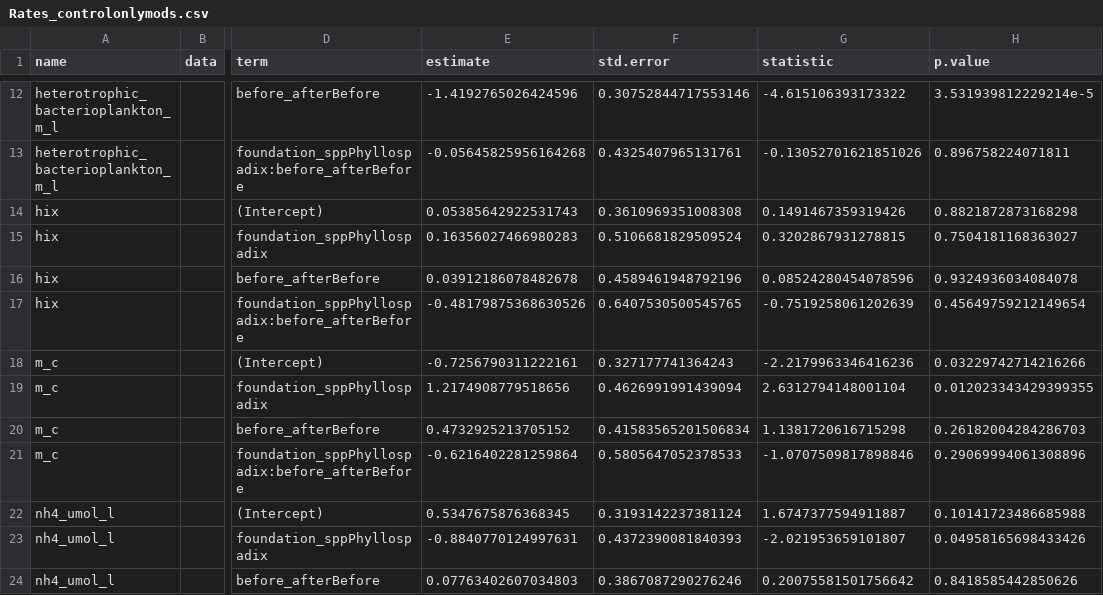
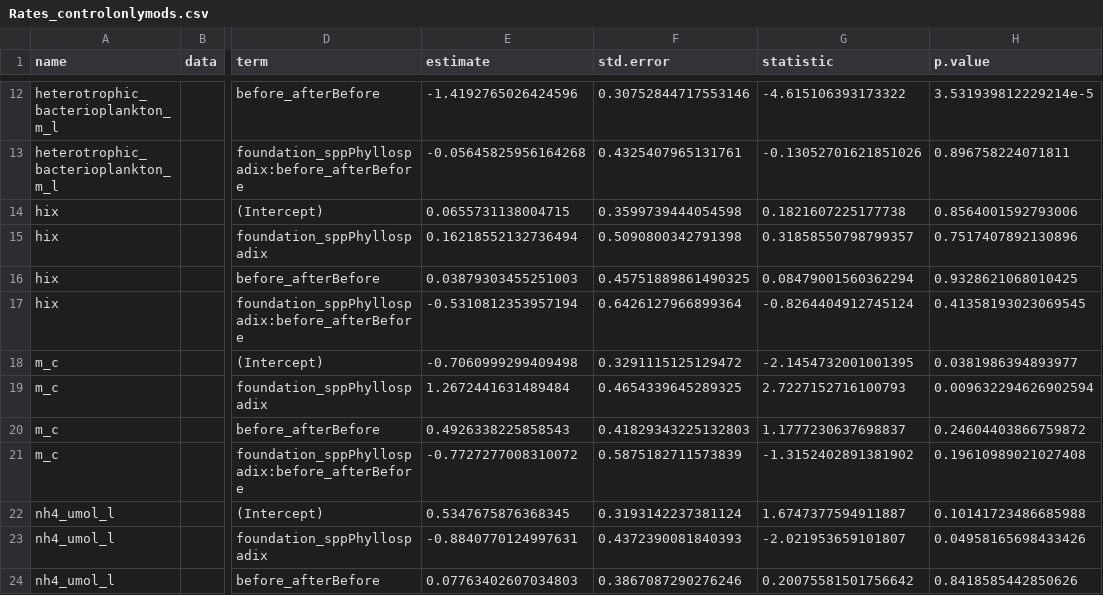
Before and after one commit to njsilbiger/TidePoolMicrobes, a CSV file: Output/Rates_controlonlymods.csv, drawn as a sheet; only a part is shown, gaps mark what is left out; the diff covers the shown part only; the diff names each change by its address in the sheet, - before the commit and + after, or states it on an @@ line.

```diff
--- a/Output/Rates_controlonlymods.csv
+++ b/Output/Rates_controlonlymods.csv
-E14 (estimate): 0.05385642922531743
+E14 (estimate): 0.0655731138004715
-F14 (std.error): 0.3610969351008308
+F14 (std.error): 0.3599739444054598
-G14 (statistic): 0.1491467359319426
+G14 (statistic): 0.1821607225177738
-H14 (p.value): 0.8821872873168298
+H14 (p.value): 0.8564001592793006
-E15 (estimate): 0.16356027466980283
+E15 (estimate): 0.16218552132736494
-F15 (std.error): 0.5106681829509524
+F15 (std.error): 0.5090800342791398
-G15 (statistic): 0.3202867931278815
+G15 (statistic): 0.31858550798799357
-H15 (p.value): 0.7504181168363027
+H15 (p.value): 0.7517407892130896
-E16 (estimate): 0.03912186078482678
+E16 (estimate): 0.03879303455251003
-F16 (std.error): 0.4589461948792196
+F16 (std.error): 0.45751889861490325
-G16 (statistic): 0.08524280454078596
+G16 (statistic): 0.08479001560362294
-H16 (p.value): 0.9324936034084078
+H16 (p.value): 0.9328621068010425
-E17 (estimate): -0.48179875368630526
+E17 (estimate): -0.5310812353957194
-F17 (std.error): 0.6407530500545765
+F17 (std.error): 0.6426127966899364
-G17 (statistic): -0.7519258061202639
+G17 (statistic): -0.8264404912745124
-H17 (p.value): 0.45649759212149654
+H17 (p.value): 0.41358193023069545
-E18 (estimate): -0.7256790311222161
+E18 (estimate): -0.7060999299409498
-F18 (std.error): 0.327177741364243
+F18 (std.error): 0.3291115125129472
-G18 (statistic): -2.2179963346416236
+G18 (statistic): -2.1454732001001395
-H18 (p.value): 0.03229742714216266
+H18 (p.value): 0.0381986394893977
-E19 (estimate): 1.2174908779518656
+E19 (estimate): 1.2672441631489484
-F19 (std.error): 0.4626991991439094
+F19 (std.error): 0.4654339645289325
-G19 (statistic): 2.6312794148001104
+G19 (statistic): 2.7227152716100793
-H19 (p.value): 0.012023343429399355
+H19 (p.value): 0.009632294626902594
-E20 (estimate): 0.4732925213705152
+E20 (estimate): 0.4926338225858543
-F20 (std.error): 0.41583565201506834
+F20 (std.error): 0.41829343225132803
-G20 (statistic): 1.1381720616715298
+G20 (statistic): 1.1777230637698837
-H20 (p.value): 0.26182004284286703
+H20 (p.value): 0.24604403866759872
-E21 (estimate): -0.6216402281259864
+E21 (estimate): -0.7727277008310072
-F21 (std.error): 0.5805647052378533
+F21 (std.error): 0.5875182711573839
-G21 (statistic): -1.0707509817898846
+G21 (statistic): -1.3152402891381902
-H21 (p.value): 0.29069994061308896
+H21 (p.value): 0.19610989021027408
```
Also changed, not shown: 16 edited cells elsewhere in this file, Output/Concentration_models.csv, Output/Rates_models.csv, 18 other files.
